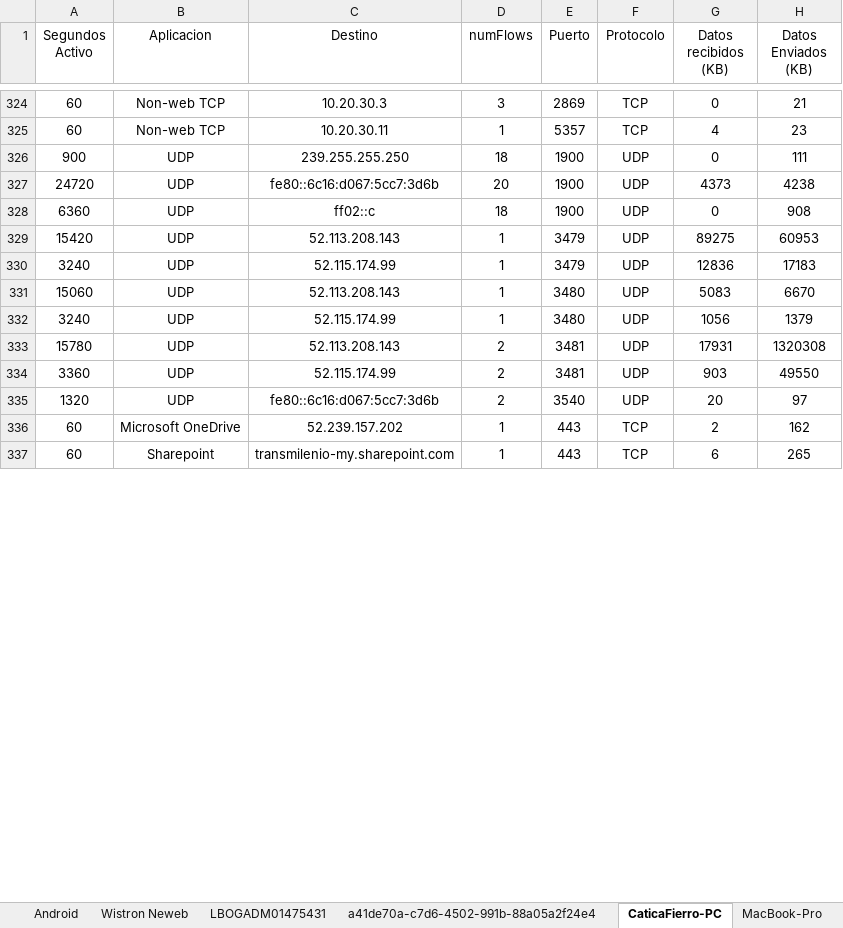
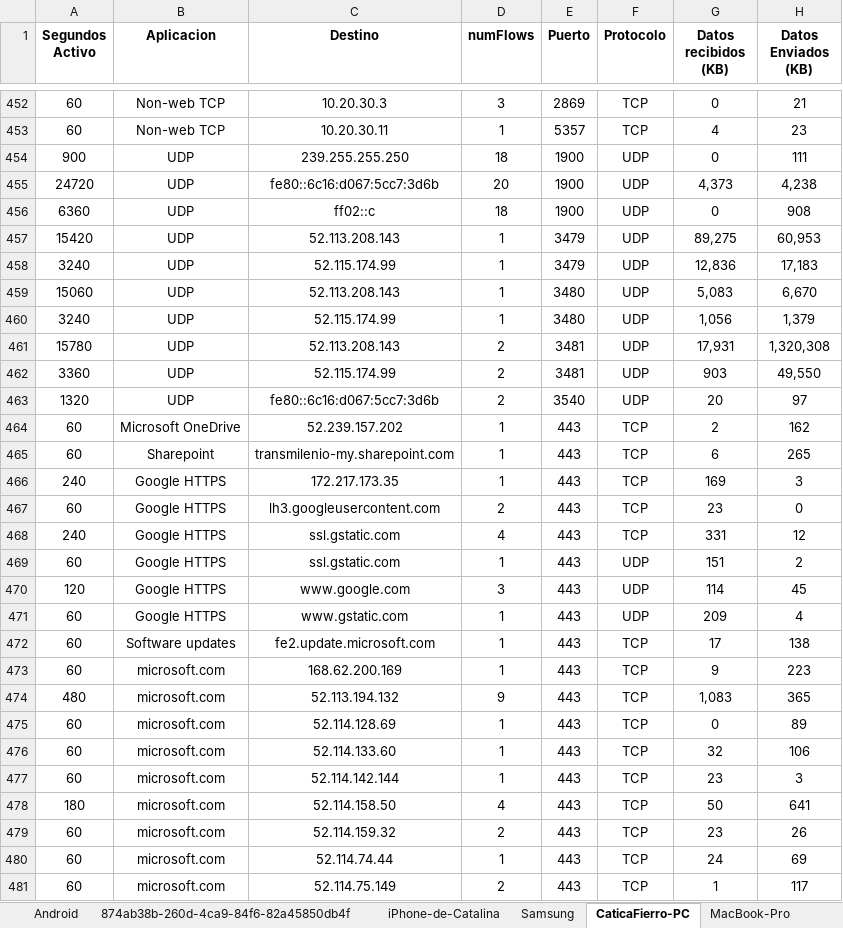
Before and after one commit to julian9816/Bot-Cisco-Meraki, an Excel workbook: clientes.xlsx, sheet CaticaFierro-PC, drawn as a sheet; only a part is shown, gaps mark what is left out; values as stored, in another font and other column widths than the file's, no borders; addresses are those after the commit; the diff covers the shown part only; the diff names each change by its address in the sheet, - before the commit and + after, or states it on an @@ line.

```diff
--- a/clientes.xlsx (sheet CaticaFierro-PC)
+++ b/clientes.xlsx (sheet CaticaFierro-PC)
-sheet tab: Wistron Neweb
+sheet tab: 874ab38b-260d-4ca9-84f6-82a45850db4f
-sheet tab: LBOGADM01475431
+sheet tab: iPhone-de-Catalina
-sheet tab: a41de70a-c7d6-4502-991b-88a05a2f24e4
+sheet tab: Samsung
-A1:H1 bold: off
+A1:H1 bold: on
-G455 (Datos recibidos (KB)): 4373
+G455 (Datos recibidos (KB)): 4,373
-H455 (Datos Enviados (KB)): 4238
+H455 (Datos Enviados (KB)): 4,238
-G457 (Datos recibidos (KB)): 89275
+G457 (Datos recibidos (KB)): 89,275
-H457 (Datos Enviados (KB)): 60953
+H457 (Datos Enviados (KB)): 60,953
-G458 (Datos recibidos (KB)): 12836
+G458 (Datos recibidos (KB)): 12,836
-H458 (Datos Enviados (KB)): 17183
+H458 (Datos Enviados (KB)): 17,183
-G459 (Datos recibidos (KB)): 5083
+G459 (Datos recibidos (KB)): 5,083
-H459 (Datos Enviados (KB)): 6670
+H459 (Datos Enviados (KB)): 6,670
-G460 (Datos recibidos (KB)): 1056
+G460 (Datos recibidos (KB)): 1,056
-H460 (Datos Enviados (KB)): 1379
+H460 (Datos Enviados (KB)): 1,379
-G461 (Datos recibidos (KB)): 17931
+G461 (Datos recibidos (KB)): 17,931
-H461 (Datos Enviados (KB)): 1320308
+H461 (Datos Enviados (KB)): 1,320,308
-H462 (Datos Enviados (KB)): 49550
+H462 (Datos Enviados (KB)): 49,550
+row 466: 240 | Google HTTPS | 172.217.173.35 | 1 | 443 | TCP | 169 | 3
+row 467: 60 | Google HTTPS | lh3.googleusercontent.com | 2 | 443 | TCP | 23 | 0
+row 468: 240 | Google HTTPS | ssl.gstatic.com | 4 | 443 | TCP | 331 | 12
+row 469: 60 | Google HTTPS | ssl.gstatic.com | 1 | 443 | UDP | 151 | 2
+row 470: 120 | Google HTTPS | www.google.com | 3 | 443 | UDP | 114 | 45
+row 471: 60 | Google HTTPS | www.gstatic.com | 1 | 443 | UDP | 209 | 4
+row 472: 60 | Software updates | fe2.update.microsoft.com | 1 | 443 | TCP | 17 | 138
+row 473: 60 | microsoft.com | 168.62.200.169 | 1 | 443 | TCP | 9 | 223
+row 474: 480 | microsoft.com | 52.113.194.132 | 9 | 443 | TCP | 1,083 | 365
+row 475: 60 | microsoft.com | 52.114.128.69 | 1 | 443 | TCP | 0 | 89
+row 476: 60 | microsoft.com | 52.114.133.60 | 1 | 443 | TCP | 32 | 106
+row 477: 60 | microsoft.com | 52.114.142.144 | 1 | 443 | TCP | 23 | 3
+row 478: 180 | microsoft.com | 52.114.158.50 | 4 | 443 | TCP | 50 | 641
+row 479: 60 | microsoft.com | 52.114.159.32 | 2 | 443 | TCP | 23 | 26
+row 480: 60 | microsoft.com | 52.114.74.44 | 1 | 443 | TCP | 24 | 69
+row 481: 60 | microsoft.com | 52.114.75.149 | 2 | 443 | TCP | 1 | 117
```
Also changed, not shown: 206 added rows and 142 edited cells elsewhere in this sheet, sheet iPhone-de-Catalina, sheet LBOGADM0147543, sheet Android, sheet Samsung, sheet 874ab38b-260d-4ca9-84f6-82a45850db4f, sheet MacBook-Pro, 3 more sheets, 1 other file.
